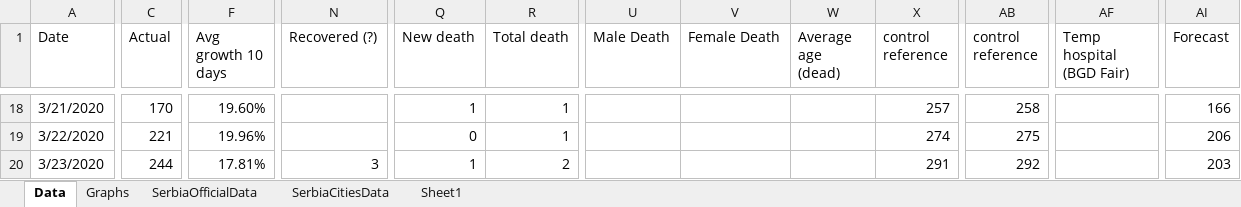
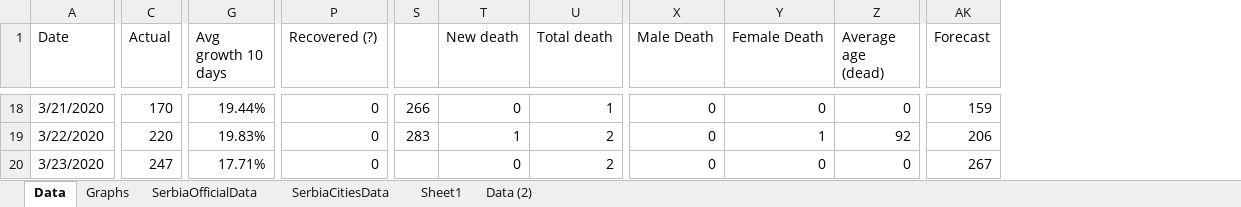
Before and after one commit to sasa-yovanovicc/covid-19, an Excel workbook: serbia covid19.xlsx, sheet Data, drawn as a sheet; only a part is shown, gaps mark what is left out; values as stored, in another font and other column widths than the file's, no cell formats; removed rows and columns are numbered as before the commit, all else as after; the diff covers the shown part only; the diff names each change by its address in the sheet, - before the commit and + after, or states it on an @@ line.

```diff
--- a/serbia covid19.xlsx (sheet Data)
+++ b/serbia covid19.xlsx (sheet Data)
+sheet tab: Data (2)
+column S, rows 18-19: 266 | 283
-column X (control reference), rows 18-20: 257 | 274 | 291
-column AB (control reference), rows 18-20: 258 | 275 | 292
-column AF (Temp hospital (BGD Fair)), empty
-G18 (Avg growth 10 days): 19.60%
+G18 (Avg growth 10 days): 19.44%
-P18:P19 (Recovered (?)): (empty)
+P18:P19 (Recovered (?)): 0
-T18 (New death): 1
+T18 (New death): 0
-X18:X20 (Male Death): (empty)
+X18:X20 (Male Death): 0
-Y18 (Female Death): (empty)
+Y18 (Female Death): 0
-Z18 (Average age (dead)): (empty)
+Z18 (Average age (dead)): 0
-AK18 (Forecast): 166
+AK18 (Forecast): 159
-C19 (Actual): 221
+C19 (Actual): 220
-G19 (Avg growth 10 days): 19.96%
+G19 (Avg growth 10 days): 19.83%
-T19 (New death): 0
+T19 (New death): 1
-U19 (Total death): 1
+U19 (Total death): 2
-Y19 (Female Death): (empty)
+Y19 (Female Death): 1
-Z19 (Average age (dead)): (empty)
+Z19 (Average age (dead)): 92
-C20 (Actual): 244
+C20 (Actual): 247
-G20 (Avg growth 10 days): 17.81%
+G20 (Avg growth 10 days): 17.71%
-P20 (Recovered (?)): 3
+P20 (Recovered (?)): 0
-T20 (New death): 1
+T20 (New death): 0
-Y20 (Female Death): (empty)
+Y20 (Female Death): 0
-Z20 (Average age (dead)): (empty)
+Z20 (Average age (dead)): 0
-AK20 (Forecast): 203
+AK20 (Forecast): 267
```
Also changed, not shown: 15 added rows, 15 removed rows and 282 edited cells elsewhere in this sheet, sheet SerbiaCitiesData, sheet SerbiaOfficialData, cell formats, formulas that keep their value, hidden cells, charts or pictures.
